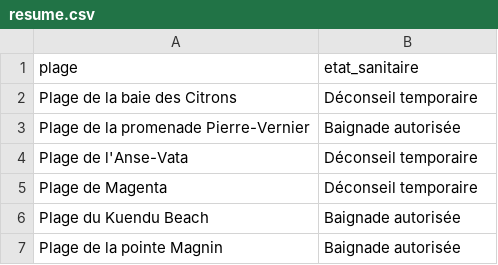
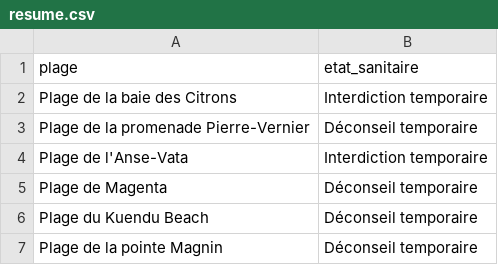
Before and after one commit to adriens/edb-noumea-data, a CSV file: data/resume.csv, drawn as a sheet.

```diff
--- a/data/resume.csv
+++ b/data/resume.csv
@@ -1,7 +1,7 @@
 plage,etat_sanitaire
-Plage de la baie des Citrons,Déconseil temporaire
-Plage de la promenade Pierre-Vernier,Baignade autorisée
-Plage de l'Anse-Vata,Déconseil temporaire
+Plage de la baie des Citrons,Interdiction temporaire
+Plage de la promenade Pierre-Vernier,Déconseil temporaire
+Plage de l'Anse-Vata,Interdiction temporaire
 Plage de Magenta,Déconseil temporaire
-Plage du Kuendu Beach,Baignade autorisée
-Plage de la pointe Magnin,Baignade autorisée
+Plage du Kuendu Beach,Déconseil temporaire
+Plage de la pointe Magnin,Déconseil temporaire
```
Also changed, not shown: data/details.csv.
